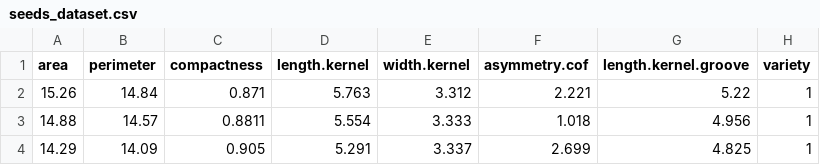
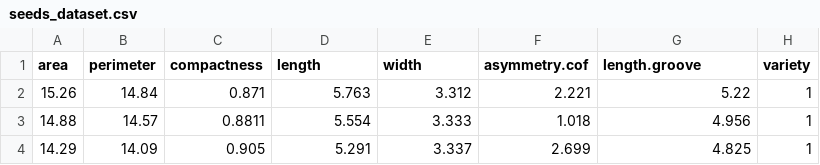
Before and after one commit to Dylan531/WheatSeedsML, a CSV file: seeds_dataset.csv, drawn as a sheet; only a part is shown.

Commit message:
Started modelling seeds dataset, accuracy is around ~0.9000, still lots of testing to do.

```diff
--- a/seeds_dataset.csv
+++ b/seeds_dataset.csv
@@ -1,2 +1,2 @@
-area,perimeter,compactness,length.kernel,width.kernel,asymmetry.cof,length.kernel.groove,variety
+area,perimeter,compactness,length,width,asymmetry.cof,length.groove,variety
 15.26,14.84,0.871,5.763,3.312,2.221,5.22,1
```
Also changed, not shown: 1 other file.
